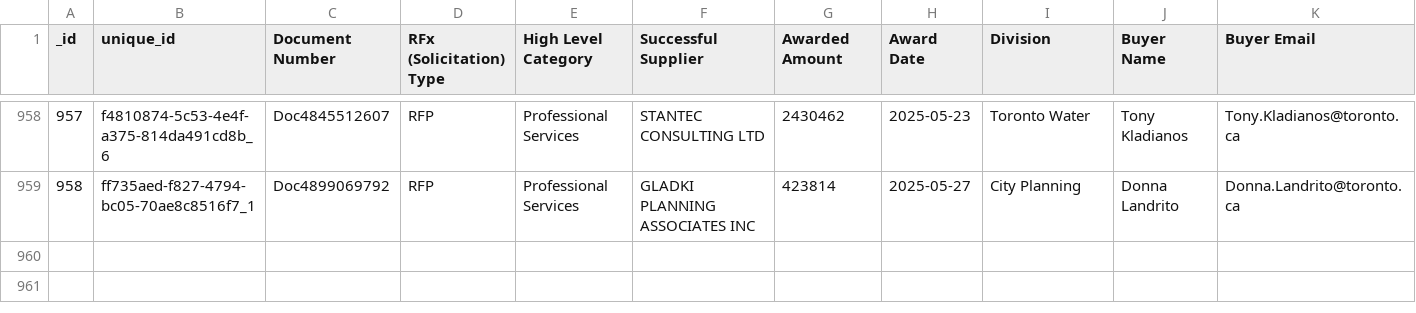
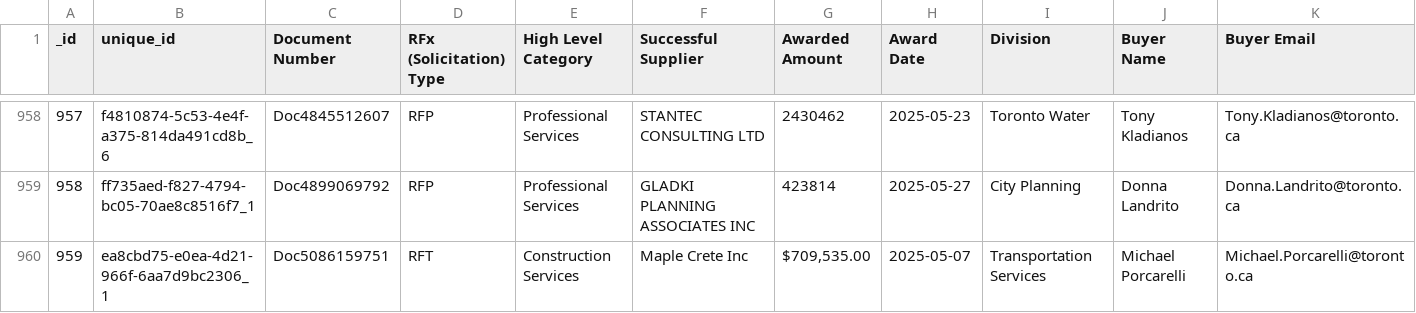
Before and after one commit to RamVasuthevan/city-of-toronto-contracts-data, a CSV file: Awarded Contracts.csv, drawn as a sheet; only a part is shown, gaps mark what is left out; rows hold the shown columns only; the diff names each change by its address in the sheet, - before the commit and + after, or states it on an @@ line.

```diff
--- a/Awarded Contracts.csv
+++ b/Awarded Contracts.csv
+row 960: 959 | ea8cbd75-e0ea-4d21-966f-6aa7d9bc2306_1 | Doc5086159751 | RFT | Construction Services | Maple Crete Inc | $709,535.00 | 2025-05-07 | Transportation Services | Michael Porcarelli | Michael.Porcarelli@toronto.ca
```
Also changed, not shown: All Solicitations.csv.
